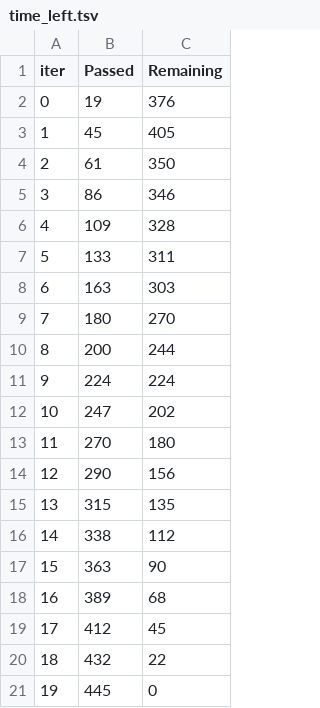
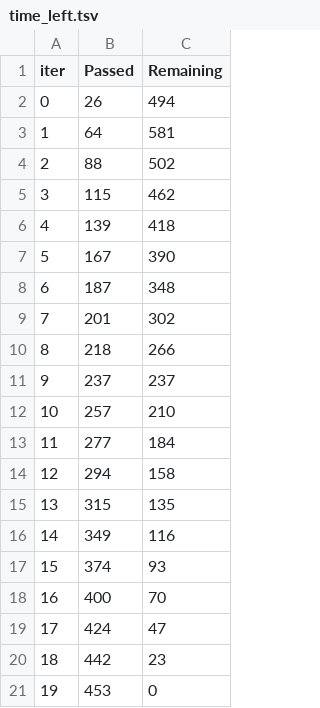
Before and after one commit to shatandv/GB_ML_Business_2021_04_26, a TSV file: homework/lesson4/catboost_info/time_left.tsv, drawn as a sheet.

Commit message:
Completed Lesson 4 homework task 7

```diff
--- a/homework/lesson4/catboost_info/time_left.tsv
+++ b/homework/lesson4/catboost_info/time_left.tsv
@@ -1,21 +1,21 @@
 iter	Passed	Remaining
-0	19	376
-1	45	405
-2	61	350
-3	86	346
-4	109	328
-5	133	311
-6	163	303
-7	180	270
-8	200	244
-9	224	224
-10	247	202
-11	270	180
-12	290	156
+0	26	494
+1	64	581
+2	88	502
+3	115	462
+4	139	418
+5	167	390
+6	187	348
+7	201	302
+8	218	266
+9	237	237
+10	257	210
+11	277	184
+12	294	158
 13	315	135
-14	338	112
-15	363	90
-16	389	68
-17	412	45
-18	432	22
-19	445	0
+14	349	116
+15	374	93
+16	400	70
+17	424	47
+18	442	23
+19	453	0
```
Also changed, not shown: 4 other files.
